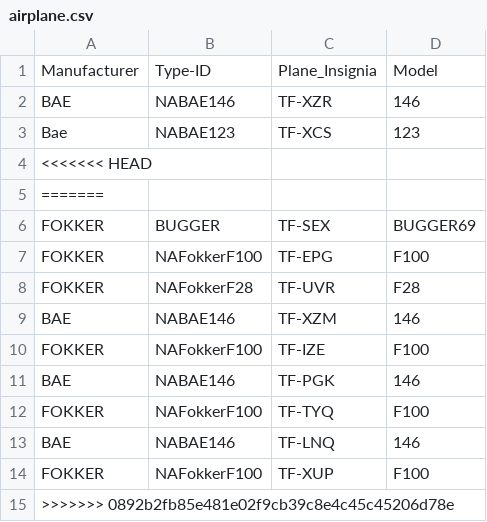
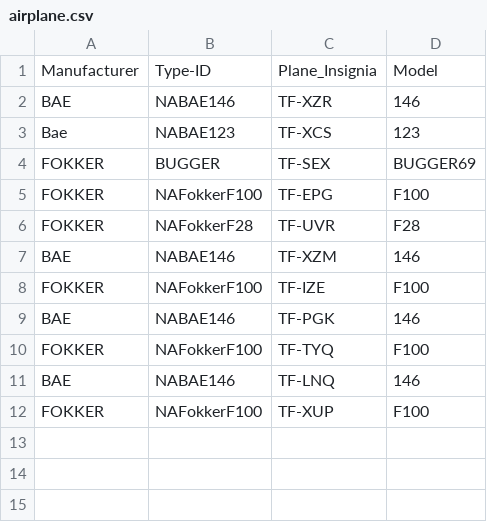
Before and after one commit to RoslinErla/Verklegt_namskeid_1, a CSV file: files/airplane.csv, drawn as a sheet; the diff names each change by its address in the sheet, - before the commit and + after, or states it on an @@ line.

```diff
--- a/files/airplane.csv
+++ b/files/airplane.csv
-row 4: <<<<<<< HEAD
-row 5: =======
-row 15: >>>>>>> 0892b2fb85e481e02f9cb39c8e4c45c45206d78e
```
Also changed, not shown: files/employee.csv, files/voyage.csv.
